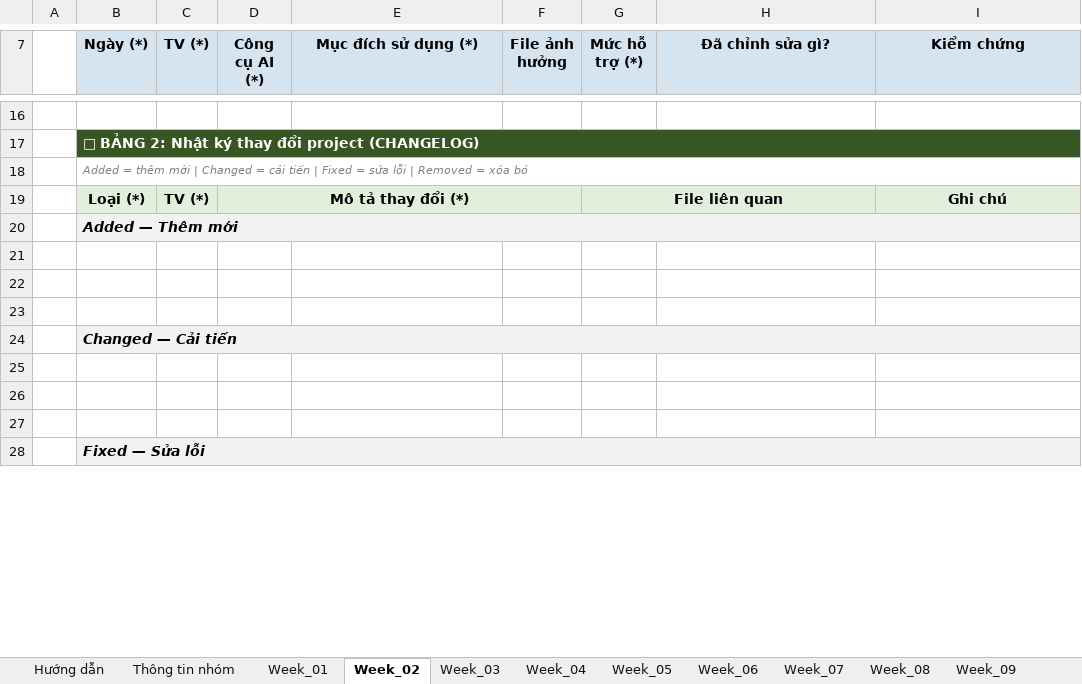
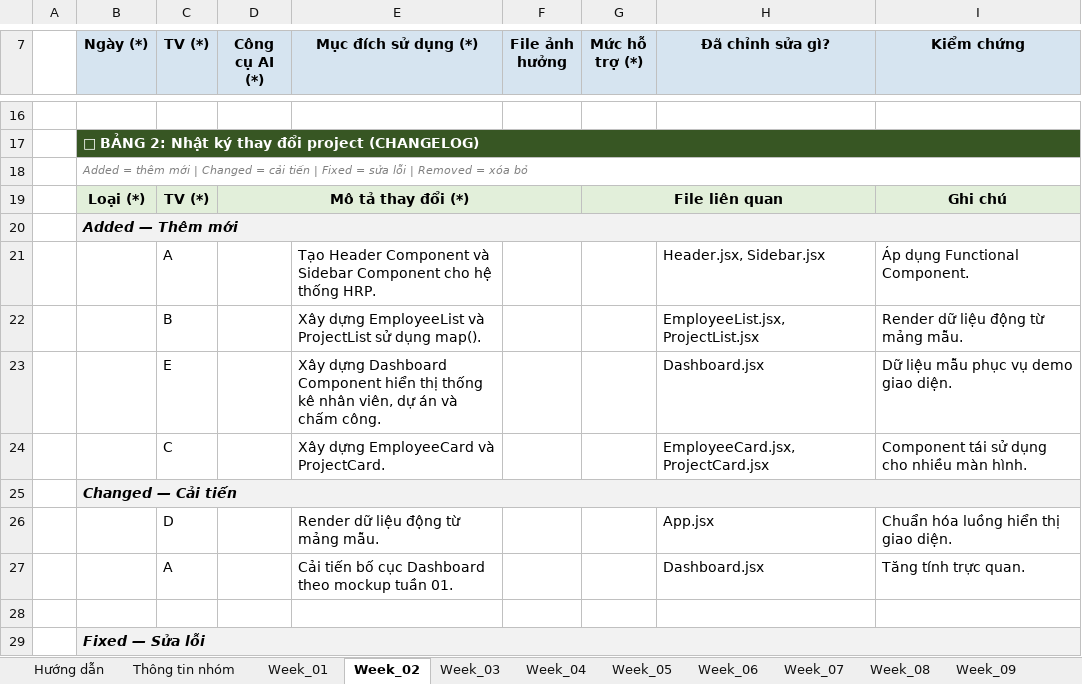
Before and after one commit to fudn-traltb-su26/rbl-fer202-theotuan-ng-la-chinh-code-la-ph, an Excel workbook: FER202_AI_Log_Project_Template.xlsx, sheet Week_02, drawn as a sheet; only a part is shown, gaps mark what is left out; values as stored, in another font and other column widths than the file's, no borders; addresses are those after the commit; the diff covers the shown part only; the diff names each change by its address in the sheet, - before the commit and + after, or states it on an @@ line.

Commit message:
feat: add week 2

```diff
--- a/FER202_AI_Log_Project_Template.xlsx (sheet Week_02)
+++ b/FER202_AI_Log_Project_Template.xlsx (sheet Week_02)
-row 21: (empty)
+row 21:  |  | A |  | Tạo Header Component và Sidebar Component cho hệ thống HRP. |  |  | Header.jsx, Sidebar.jsx | Áp dụng Functional Component.
-row 22: (empty)
+row 22:  |  | B |  | Xây dựng EmployeeList và ProjectList sử dụng map(). |  |  | EmployeeList.jsx, ProjectList.jsx | Render dữ liệu động từ mảng mẫu.
-row 23: (empty)
+row 23:  |  | E |  | Xây dựng Dashboard Component hiển thị thống kê nhân viên, dự án và chấm công. |  |  | Dashboard.jsx | Dữ liệu mẫu phục vụ demo giao diện.
+row 24:  |  | C |  | Xây dựng EmployeeCard và ProjectCard. |  |  | EmployeeCard.jsx, ProjectCard.jsx | Component tái sử dụng cho nhiều màn hình.
-row 26: (empty)
+row 26:  |  | D |  | Render dữ liệu động từ mảng mẫu. |  |  | App.jsx | Chuẩn hóa luồng hiển thị giao diện.
-row 27: (empty)
+row 27:  |  | A |  | Cải tiến bố cục Dashboard theo mockup tuần 01. |  |  | Dashboard.jsx | Tăng tính trực quan.
```
Also changed, not shown: 121 edited cells elsewhere in this sheet, sheet Summary, 3 other files.
